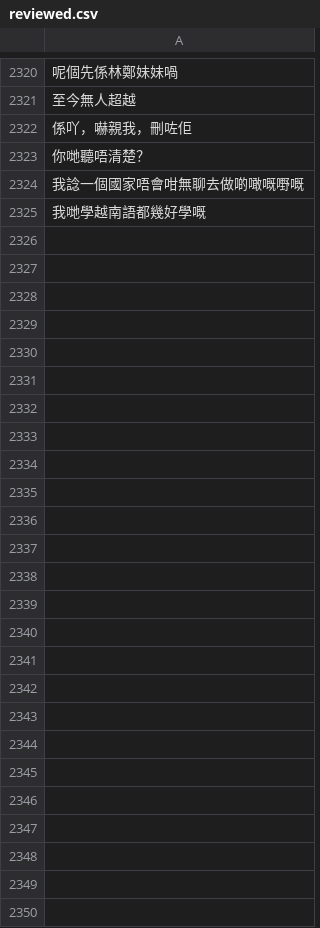
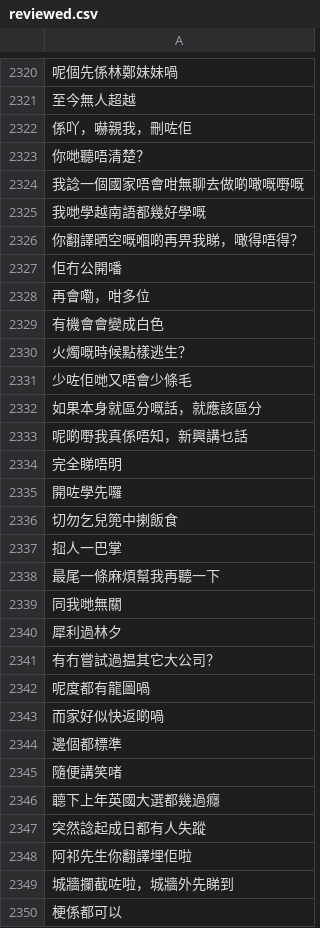
Before and after one commit to CanCLID/sentences, a CSV file: common_voice/reviewed.csv, drawn as a sheet; only a part is shown, gaps mark what is left out; the diff names each change by its address in the sheet, - before the commit and + after, or states it on an @@ line.

```diff
--- a/common_voice/reviewed.csv
+++ b/common_voice/reviewed.csv
+row 2326: 你翻譯晒空嘅嗰啲再畀我睇，噉得唔得？
+row 2327: 佢冇公開噃
+row 2328: 再會嘞，咁多位
+row 2329: 有機會會變成白色
+row 2330: 火燭嘅時候點樣逃生？
+row 2331: 少咗佢哋又唔會少條毛
+row 2332: 如果本身就區分嘅話，就應該區分
+row 2333: 呢啲嘢我真係唔知，新興講乜話
+row 2334: 完全睇唔明
+row 2335: 開咗學先囉
+row 2336: 切勿乞兒篼中揦飯食
+row 2337: 𢫏人一巴掌
+row 2338: 最尾一條麻煩幫我再聽一下
+row 2339: 同我哋無關
+row 2340: 犀利過林夕
+row 2341: 有冇嘗試過揾其它大公司？
+row 2342: 呢度都有龍圖喎
+row 2343: 而家好似快返啲喎
+row 2344: 邊個都標準
+row 2345: 隨便講笑啫
+row 2346: 聼下上年英國大選都幾過癮
+row 2347: 突然諗起成日都有人失蹤
+row 2348: 阿祁先生你翻譯埋佢啦
+row 2349: 城牆攔截咗啦，城牆外先睇到
+row 2350: 梗係都可以
```
Also changed, not shown: 1 other file.
